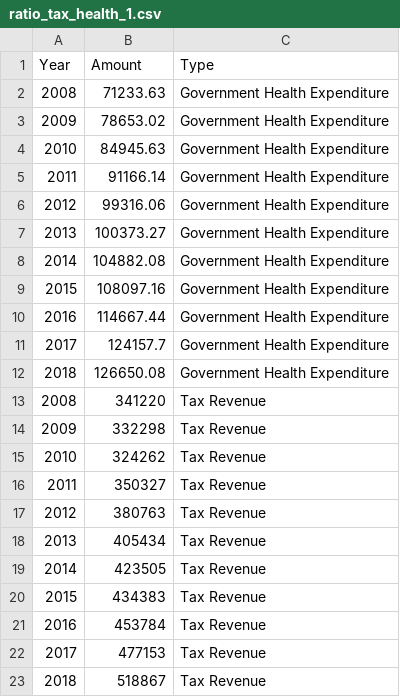
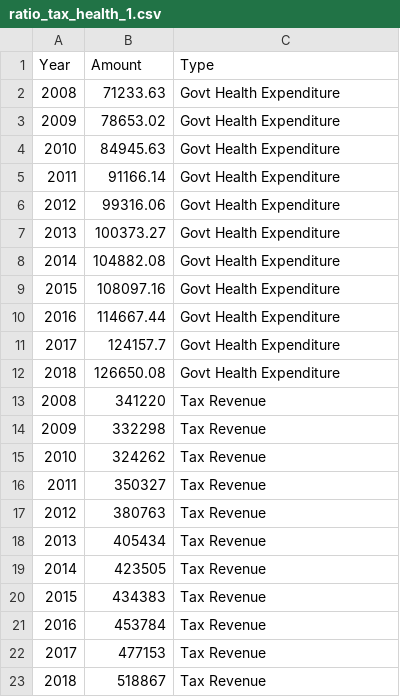
Before and after one commit to SriramVisw/fit3179-Assignment2, a CSV file: data/ratio_tax_health_1.csv, drawn as a sheet.

```diff
--- a/data/ratio_tax_health_1.csv
+++ b/data/ratio_tax_health_1.csv
@@ -1,13 +1,13 @@
 Year,Amount,Type
-2008,71233.63,Government Health Expenditure
-2009,78653.02,Government Health Expenditure
-2010,84945.63,Government Health Expenditure
-2011,91166.14,Government Health Expenditure
-2012,99316.06,Government Health Expenditure
-2013,100373.27,Government Health Expenditure
-2014,104882.08,Government Health Expenditure
-2015,108097.16,Government Health Expenditure
-2016,114667.44,Government Health Expenditure
-2017,124157.7,Government Health Expenditure
-2018,126650.08,Government Health Expenditure
+2008,71233.63,Govt Health Expenditure
+2009,78653.02,Govt Health Expenditure
+2010,84945.63,Govt Health Expenditure
+2011,91166.14,Govt Health Expenditure
+2012,99316.06,Govt Health Expenditure
+2013,100373.27,Govt Health Expenditure
+2014,104882.08,Govt Health Expenditure
+2015,108097.16,Govt Health Expenditure
+2016,114667.44,Govt Health Expenditure
+2017,124157.7,Govt Health Expenditure
+2018,126650.08,Govt Health Expenditure
 2008,341220,Tax Revenue
```
Also changed, not shown: 4 other files.
